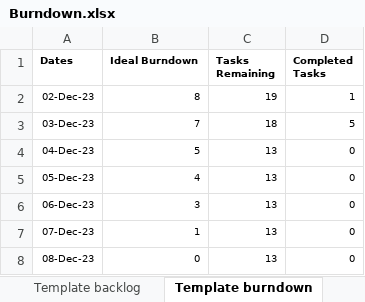
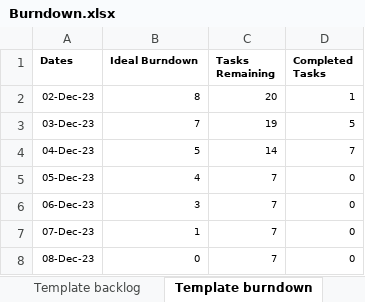
Before and after one commit to CruisingAltitude/WebComA3, an Excel workbook: DesignDocs/Burndown.xlsx, sheet Template burndown, drawn as a sheet; values as stored, in another font and other column widths than the file's, no borders; charts and pictures not drawn; the diff names each change by its address in the sheet, - before the commit and + after, or states it on an @@ line.

Commit message:
updated burndown:

```diff
--- a/DesignDocs/Burndown.xlsx (sheet Template burndown)
+++ b/DesignDocs/Burndown.xlsx (sheet Template burndown)
-C2 (Tasks Remaining): 19
+C2 (Tasks Remaining): 20
-C3 (Tasks Remaining): 18
+C3 (Tasks Remaining): 19
-C4 (Tasks Remaining): 13
+C4 (Tasks Remaining): 14
-D4 (Completed Tasks): 0
+D4 (Completed Tasks): 7
-C5:C8 (Tasks Remaining): 13
+C5:C8 (Tasks Remaining): 7
```
Also changed, not shown: sheet Sprint 1 backlog, sheet Product backlog, sheet Sprint 1 burndown, formulas that keep their value, charts or pictures, 1 other file.
